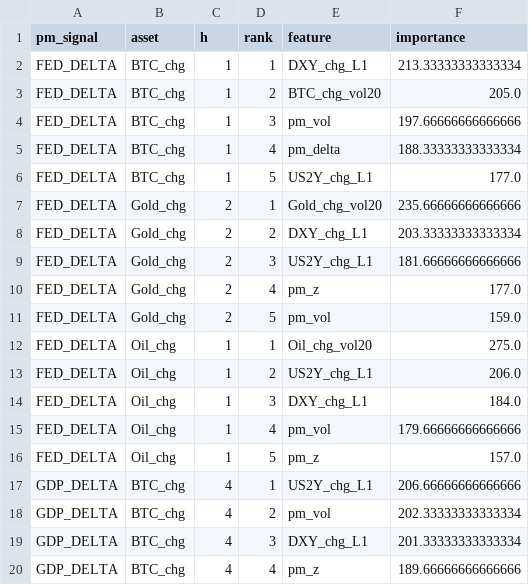
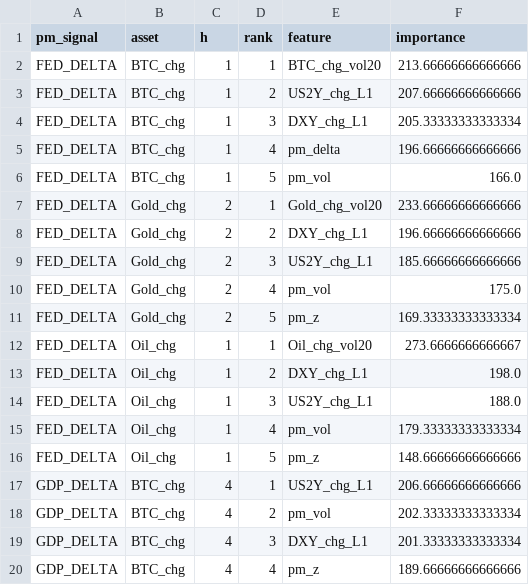
Before and after one commit to flyingduck0/ML_Seminar_Project, a CSV file: results/results_feature_importance.csv, drawn as a sheet; only a part is shown; the diff covers the shown part only.

```diff
--- a/results/results_feature_importance.csv
+++ b/results/results_feature_importance.csv
@@ -1,17 +1,17 @@
 pm_signal,asset,h,rank,feature,importance
-FED_DELTA,BTC_chg,1,1,DXY_chg_L1,213.33333333333334
-FED_DELTA,BTC_chg,1,2,BTC_chg_vol20,205.0
-FED_DELTA,BTC_chg,1,3,pm_vol,197.66666666666666
-FED_DELTA,BTC_chg,1,4,pm_delta,188.33333333333334
-FED_DELTA,BTC_chg,1,5,US2Y_chg_L1,177.0
-FED_DELTA,Gold_chg,2,1,Gold_chg_vol20,235.66666666666666
-FED_DELTA,Gold_chg,2,2,DXY_chg_L1,203.33333333333334
-FED_DELTA,Gold_chg,2,3,US2Y_chg_L1,181.66666666666666
-FED_DELTA,Gold_chg,2,4,pm_z,177.0
-FED_DELTA,Gold_chg,2,5,pm_vol,159.0
-FED_DELTA,Oil_chg,1,1,Oil_chg_vol20,275.0
-FED_DELTA,Oil_chg,1,2,US2Y_chg_L1,206.0
-FED_DELTA,Oil_chg,1,3,DXY_chg_L1,184.0
-FED_DELTA,Oil_chg,1,4,pm_vol,179.66666666666666
-FED_DELTA,Oil_chg,1,5,pm_z,157.0
+FED_DELTA,BTC_chg,1,1,BTC_chg_vol20,213.66666666666666
+FED_DELTA,BTC_chg,1,2,US2Y_chg_L1,207.66666666666666
+FED_DELTA,BTC_chg,1,3,DXY_chg_L1,205.33333333333334
+FED_DELTA,BTC_chg,1,4,pm_delta,196.66666666666666
+FED_DELTA,BTC_chg,1,5,pm_vol,166.0
+FED_DELTA,Gold_chg,2,1,Gold_chg_vol20,233.66666666666666
+FED_DELTA,Gold_chg,2,2,DXY_chg_L1,196.66666666666666
+FED_DELTA,Gold_chg,2,3,US2Y_chg_L1,185.66666666666666
+FED_DELTA,Gold_chg,2,4,pm_vol,175.0
+FED_DELTA,Gold_chg,2,5,pm_z,169.33333333333334
+FED_DELTA,Oil_chg,1,1,Oil_chg_vol20,273.6666666666667
+FED_DELTA,Oil_chg,1,2,DXY_chg_L1,198.0
+FED_DELTA,Oil_chg,1,3,US2Y_chg_L1,188.0
+FED_DELTA,Oil_chg,1,4,pm_vol,179.33333333333334
+FED_DELTA,Oil_chg,1,5,pm_z,148.66666666666666
 GDP_DELTA,BTC_chg,4,1,US2Y_chg_L1,206.66666666666666
```
Also changed, not shown: 16 edited cells elsewhere in this file, results/current_signals.csv, results/results_backtest.csv, 8 other files.
